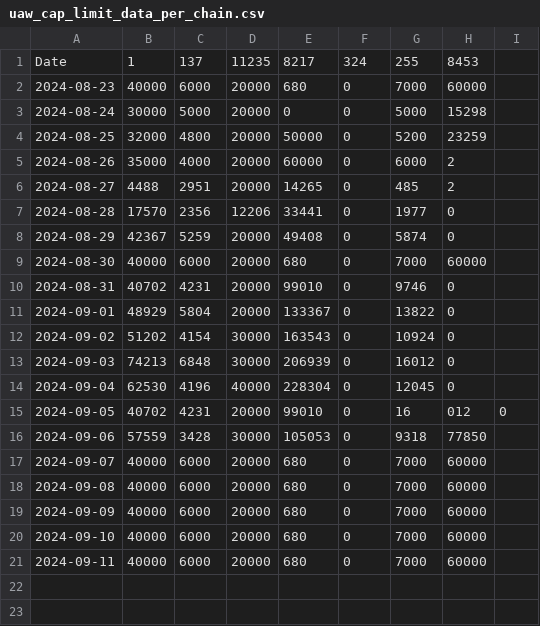
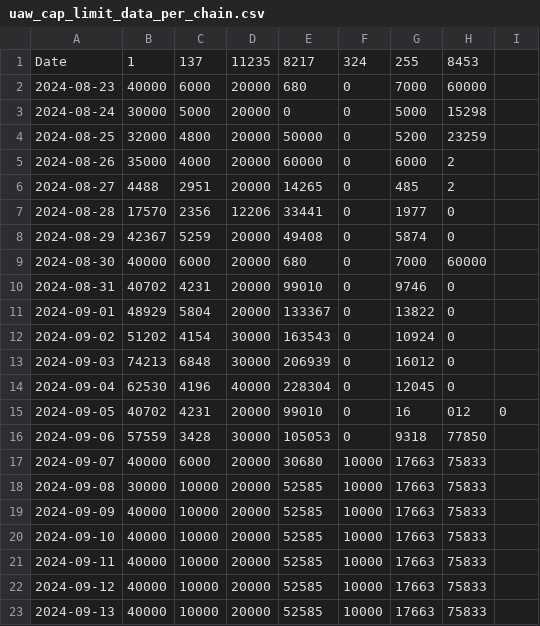
Before and after one commit to kgen-protocol/static_values, a CSV file: uaw_cap_limit_data_per_chain.csv, drawn as a sheet.

Commit message:
Update uaw_cap_limit_data_per_chain.csv

```diff
--- a/uaw_cap_limit_data_per_chain.csv
+++ b/uaw_cap_limit_data_per_chain.csv
@@ -16,6 +16,8 @@ Date,1,137,11235,8217,324,255,8453
 2024-09-06,57559,3428,30000,105053,0,9318,77850
-2024-09-07,40000,6000,20000,680,0,7000,60000
-2024-09-08,40000,6000,20000,680,0,7000,60000
-2024-09-09,40000,6000,20000,680,0,7000,60000
-2024-09-10,40000,6000,20000,680,0,7000,60000
-2024-09-11,40000,6000,20000,680,0,7000,60000
+2024-09-07,40000,6000,20000,30680,10000,17663,75833
+2024-09-08,30000,10000,20000,52585,10000,17663,75833
+2024-09-09,40000,10000,20000,52585,10000,17663,75833
+2024-09-10,40000,10000,20000,52585,10000,17663,75833
+2024-09-11,40000,10000,20000,52585,10000,17663,75833
+2024-09-12,40000,10000,20000,52585,10000,17663,75833
+2024-09-13,40000,10000,20000,52585,10000,17663,75833
```
